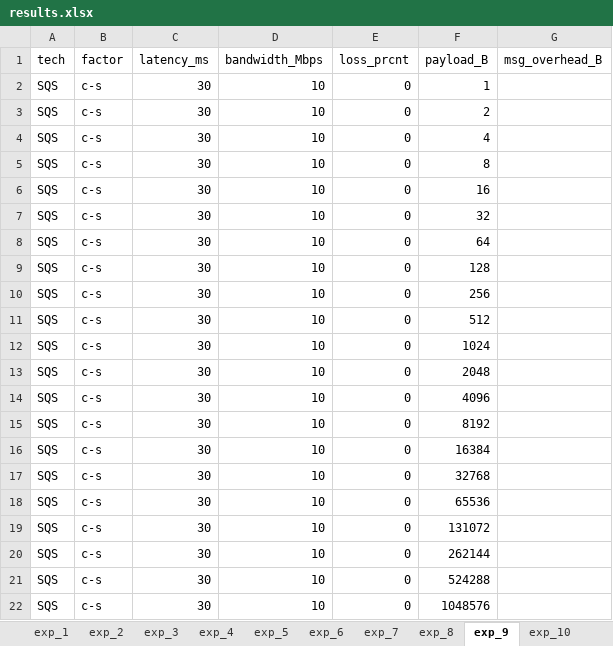
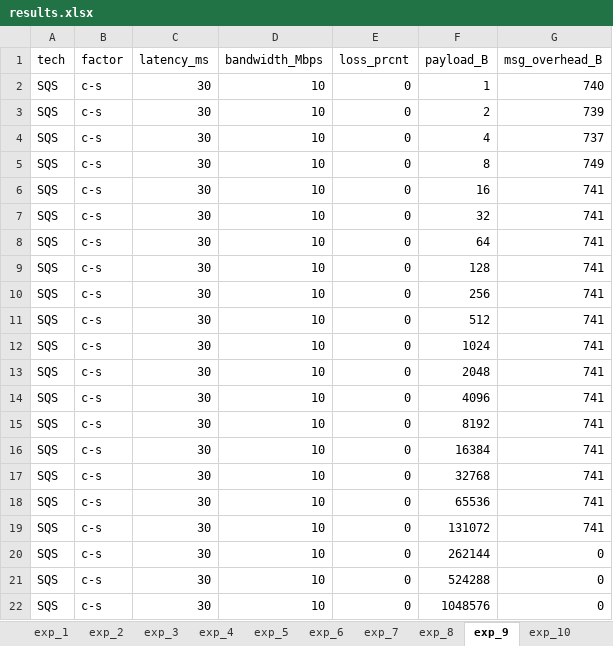
Before and after one commit to bradgwest/csci566_pa, an Excel workbook: pa3/results.xlsx, sheet exp_9, drawn as a sheet; values as stored, in another font and other column widths than the file's, no borders; the diff names each change by its address in the sheet, - before the commit and + after, or states it on an @@ line.

Commit message:
Question 9 results

```diff
--- a/pa3/results.xlsx (sheet exp_9)
+++ b/pa3/results.xlsx (sheet exp_9)
-G2 (msg_overhead_B): (empty)
+G2 (msg_overhead_B): 740
-G3 (msg_overhead_B): (empty)
+G3 (msg_overhead_B): 739
-G4 (msg_overhead_B): (empty)
+G4 (msg_overhead_B): 737
-G5 (msg_overhead_B): (empty)
+G5 (msg_overhead_B): 749
-G6:G19 (msg_overhead_B): (empty)
+G6:G19 (msg_overhead_B): 741
-G20:G22 (msg_overhead_B): (empty)
+G20:G22 (msg_overhead_B): 0
```
Also changed, not shown: 1 other file.
